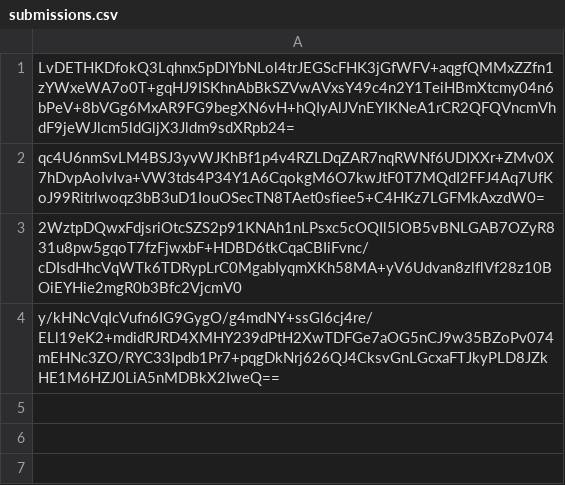
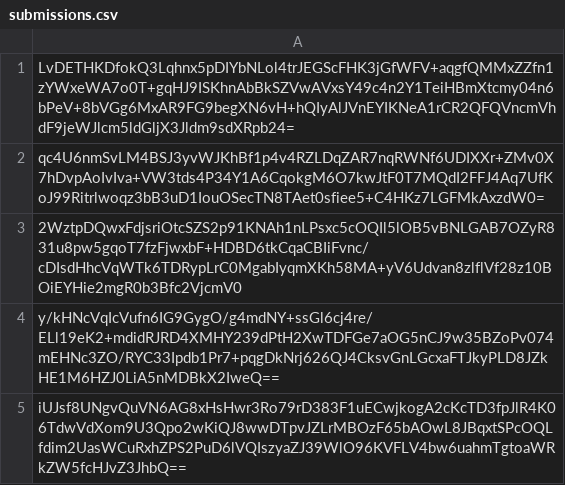
Before and after one commit to pwn2winctf/2017submissions, a CSV file: 0/16b/ca8d07f2c1b6b77104c01915b48d82e0a97ec86305b7f90da15ba4da72de/submissions.csv, drawn as a sheet; the diff names each change by its address in the sheet, - before the commit and + after, or states it on an @@ line.

Commit message:
Proof: found flag for hidden_program

```diff
--- a/0/16b/ca8d07f2c1b6b77104c01915b48d82e0a97ec86305b7f90da15ba4da72de/submissions.csv
+++ b/0/16b/ca8d07f2c1b6b77104c01915b48d82e0a97ec86305b7f90da15ba4da72de/submissions.csv
+row 5: iUJsf8UNgvQuVN6AG8xHsHwr3Ro79rD383F1uECwjkogA2cKcTD3fpJlR4K06TdwVdXom9U3Qpo2wKiQJ8wwDTpvJZLrMBOzF65bAOwL8JBqxtSPcOQLfdim2UasWCuRxhZPS2PuD6lVQIszyaZJ39WlO96KVFLV4bw6uahmTgtoaWRkZW5fcHJvZ3JhbQ==
```
